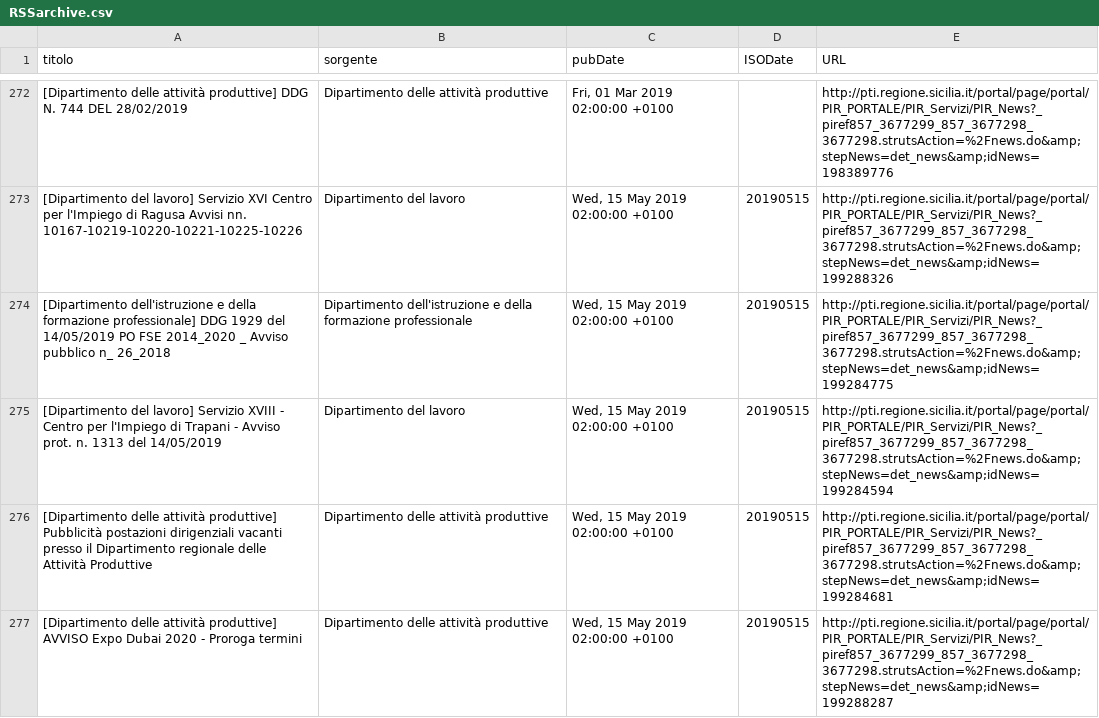
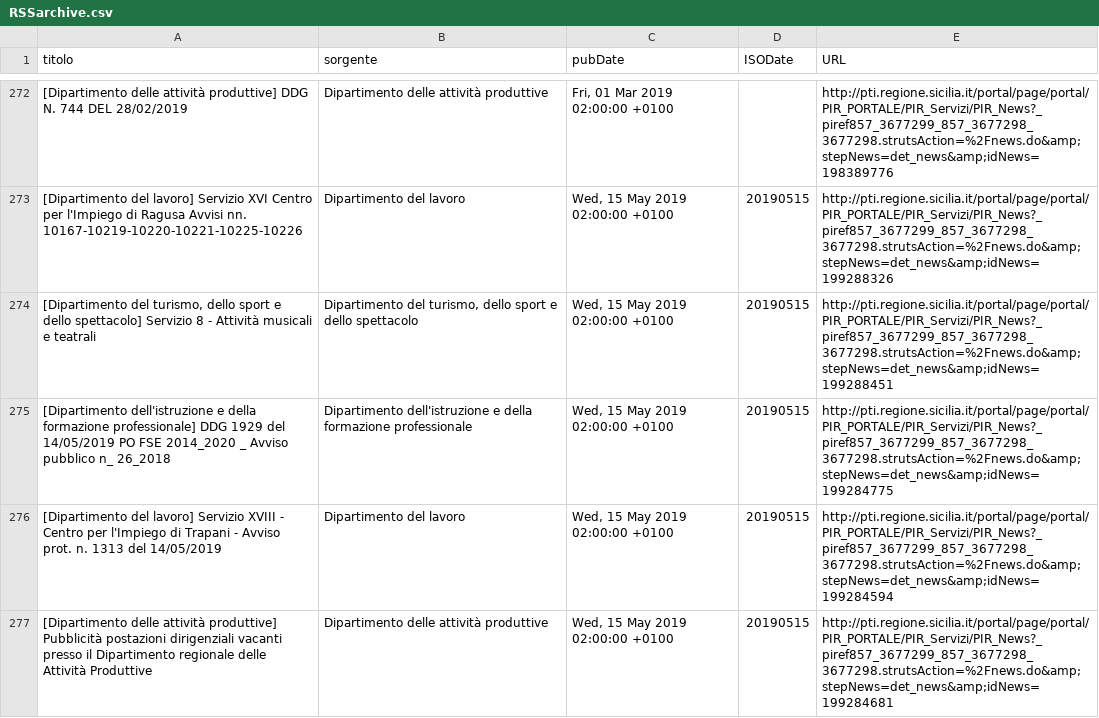
Before and after one commit to aborruso/regioneSiciliaNewsRSS, a CSV file: RSSarchive.csv, drawn as a sheet; only a part is shown, gaps mark what is left out; the shorter side is filled out with more unchanged rows; the diff covers the shown part only.

Commit message:
Aggiorna archivio notizie

```diff
--- a/RSSarchive.csv
+++ b/RSSarchive.csv
@@ -273,2 +273,3 @@ titolo,sorgente,pubDate,ISODate,URL
 [Dipartimento del lavoro] Servizio XVI Centro per l'Impiego di Ragusa Avvisi nn. 10167-10219-10220-10221-10225-10226,Dipartimento del lavoro,"Wed, 15 May 2019 02:00:00 +0100",20190515,http://pti.regione.sicilia.it/portal/page/portal/PIR_PORTALE/PIR_Servizi/PIR_News?_piref857_3677299_857_3677298_3677298.strutsAction=%2Fnews.do&amp;stepNews=det_news&amp;idNews=199288326
+"[Dipartimento del turismo, dello sport e dello spettacolo] Servizio 8 - Attività musicali e teatrali","Dipartimento del turismo, dello sport e dello spettacolo","Wed, 15 May 2019 02:00:00 +0100",20190515,http://pti.regione.sicilia.it/portal/page/portal/PIR_PORTALE/PIR_Servizi/PIR_News?_piref857_3677299_857_3677298_3677298.strutsAction=%2Fnews.do&amp;stepNews=det_news&amp;idNews=199288451
 [Dipartimento dell'istruzione e della formazione professionale] DDG 1929 del 14/05/2019 PO FSE 2014_2020 _ Avviso pubblico n_ 26_2018,Dipartimento dell'istruzione e della formazione professionale,"Wed, 15 May 2019 02:00:00 +0100",20190515,http://pti.regione.sicilia.it/portal/page/portal/PIR_PORTALE/PIR_Servizi/PIR_News?_piref857_3677299_857_3677298_3677298.strutsAction=%2Fnews.do&amp;stepNews=det_news&amp;idNews=199284775
```
Also changed, not shown: 2 added rows elsewhere in this file.
